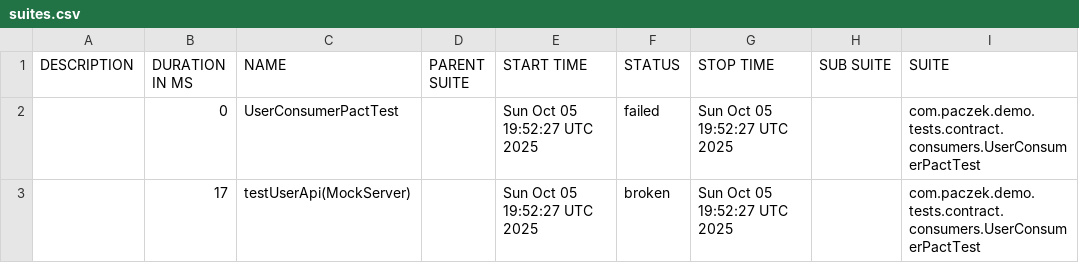
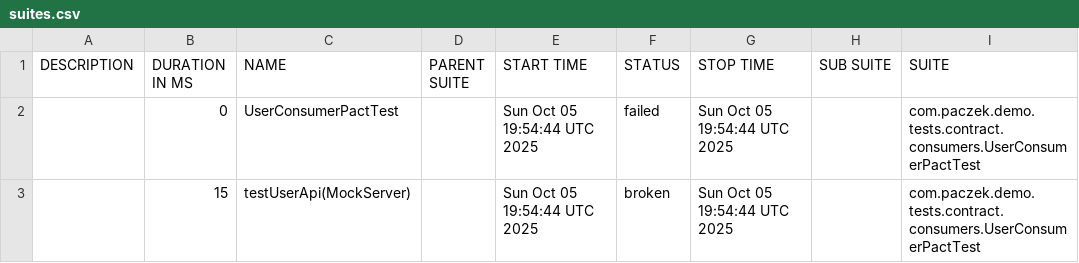
Before and after one commit to paczek224/spring-rest-assured-playground, a CSV file: data/suites.csv, drawn as a sheet; only a part is shown; the diff names each change by its address in the sheet, - before the commit and + after, or states it on an @@ line.

```diff
--- a/data/suites.csv
+++ b/data/suites.csv
-E2:E3 (START TIME): Sun Oct 05 19:52:27 UTC 2025
+E2:E3 (START TIME): Sun Oct 05 19:54:44 UTC 2025
-G2:G3 (STOP TIME): Sun Oct 05 19:52:27 UTC 2025
+G2:G3 (STOP TIME): Sun Oct 05 19:54:44 UTC 2025
-B3 (DURATION IN MS): 17
+B3 (DURATION IN MS): 15
```
Also changed, not shown: 19 other files.
